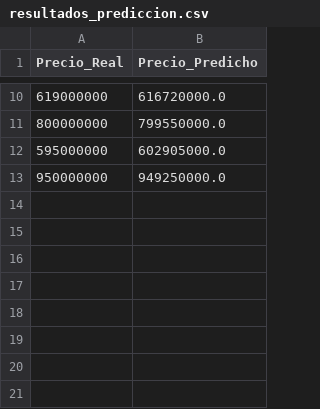
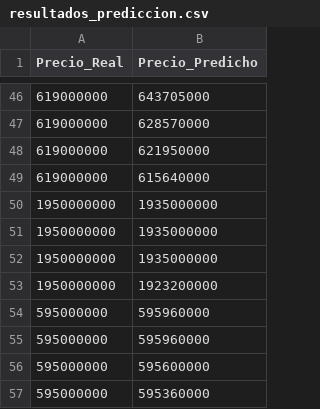
Before and after one commit to naniortigoza/prototipo_TF10, a CSV file: datos/resultados_prediccion.csv, drawn as a sheet; only a part is shown, gaps mark what is left out; the diff covers the shown part only.

```diff
--- a/datos/resultados_prediccion.csv
+++ b/datos/resultados_prediccion.csv
@@ -10,4 +46,12 @@ Precio_Real,Precio_Predicho
-619000000,616720000.0
-800000000,799550000.0
-595000000,602905000.0
-950000000,949250000.0
+619000000,643705000
+619000000,628570000
+619000000,621950000
+619000000,615640000
+1950000000,1935000000
+1950000000,1935000000
+1950000000,1935000000
+1950000000,1923200000
+595000000,595960000
+595000000,595960000
+595000000,595600000
+595000000,595360000
```
Also changed, not shown: 39 added rows, 3 removed rows and 5 edited cells elsewhere in this file, 2 other files.
